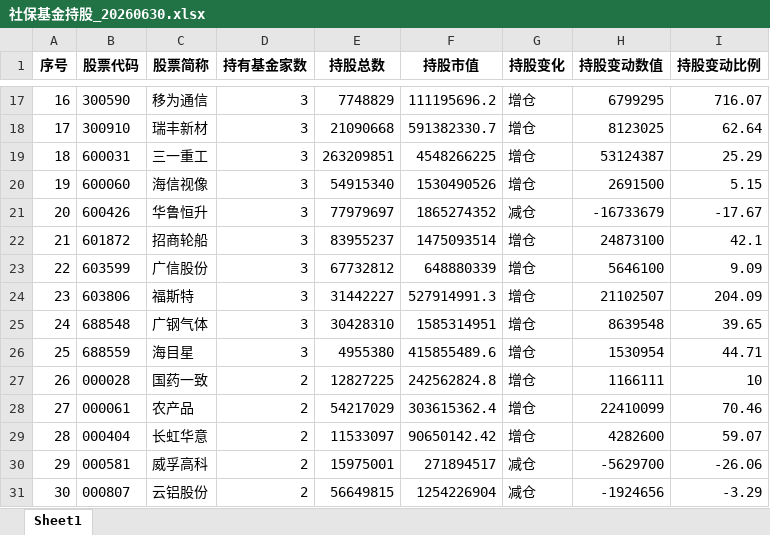
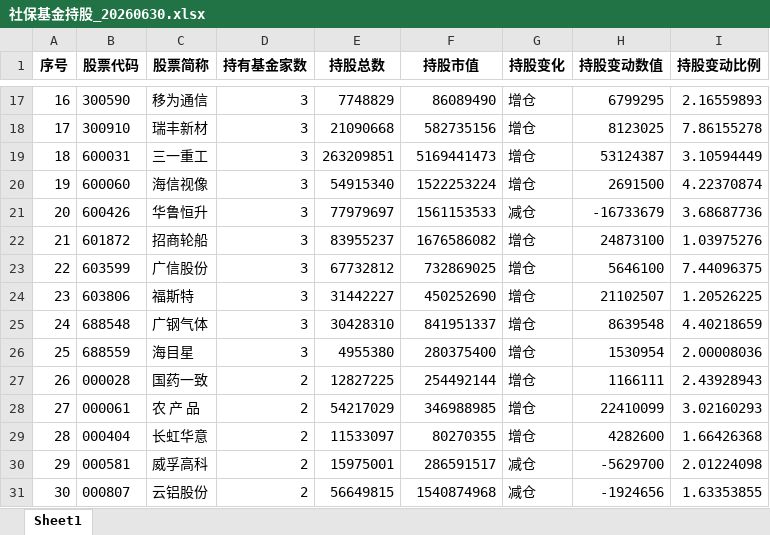
Before and after one commit to mountainguan/Chanlun_Tutor, an Excel workbook: data/shebaojijin/社保基金持股_20260630.xlsx, sheet Sheet1, drawn as a sheet; only a part is shown, gaps mark what is left out; values as stored, in another font and other column widths than the file's, no borders; the diff covers the shown part only; the diff names each change by its address in the sheet, - before the commit and + after, or states it on an @@ line.

```diff
--- a/data/shebaojijin/社保基金持股_20260630.xlsx (sheet Sheet1)
+++ b/data/shebaojijin/社保基金持股_20260630.xlsx (sheet Sheet1)
-F17 (持股市值): 111195696.2
+F17 (持股市值): 86089490
-I17 (持股变动比例): 716.07
+I17 (持股变动比例): 2.16559893
-F18 (持股市值): 591382330.7
+F18 (持股市值): 582735156
-I18 (持股变动比例): 62.64
+I18 (持股变动比例): 7.86155278
-F19 (持股市值): 4548266225
+F19 (持股市值): 5169441473
-I19 (持股变动比例): 25.29
+I19 (持股变动比例): 3.10594449
-F20 (持股市值): 1530490526
+F20 (持股市值): 1522253224
-I20 (持股变动比例): 5.15
+I20 (持股变动比例): 4.22370874
-F21 (持股市值): 1865274352
+F21 (持股市值): 1561153533
-I21 (持股变动比例): -17.67
+I21 (持股变动比例): 3.68687736
-F22 (持股市值): 1475093514
+F22 (持股市值): 1676586082
-I22 (持股变动比例): 42.1
+I22 (持股变动比例): 1.03975276
-F23 (持股市值): 648880339
+F23 (持股市值): 732869025
-I23 (持股变动比例): 9.09
+I23 (持股变动比例): 7.44096375
-F24 (持股市值): 527914991.3
+F24 (持股市值): 450252690
-I24 (持股变动比例): 204.09
+I24 (持股变动比例): 1.20526225
-F25 (持股市值): 1585314951
+F25 (持股市值): 841951337
-I25 (持股变动比例): 39.65
+I25 (持股变动比例): 4.40218659
-F26 (持股市值): 415855489.6
+F26 (持股市值): 280375400
-I26 (持股变动比例): 44.71
+I26 (持股变动比例): 2.00008036
-F27 (持股市值): 242562824.8
+F27 (持股市值): 254492144
-I27 (持股变动比例): 10
+I27 (持股变动比例): 2.43928943
-C28 (股票简称): 农产品
+C28 (股票简称): 农 产 品
-F28 (持股市值): 303615362.4
+F28 (持股市值): 346988985
-I28 (持股变动比例): 70.46
+I28 (持股变动比例): 3.02160293
-F29 (持股市值): 90650142.42
+F29 (持股市值): 80270355
-I29 (持股变动比例): 59.07
+I29 (持股变动比例): 1.66426368
-F30 (持股市值): 271894517
+F30 (持股市值): 286591517
-I30 (持股变动比例): -26.06
+I30 (持股变动比例): 2.01224098
-F31 (持股市值): 1254226904
+F31 (持股市值): 1540874968
-I31 (持股变动比例): -3.29
+I31 (持股变动比例): 1.63353855
```
Also changed, not shown: 1216 edited cells elsewhere in this sheet, 23 other files.
